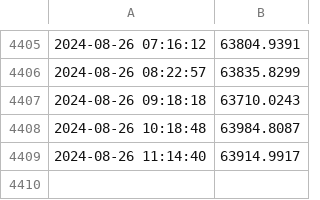
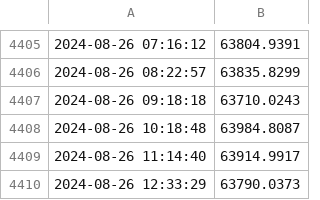
Before and after one commit to dtorres118/gha-monday, a CSV file: bitcoin_prices.csv, drawn as a sheet; only a part is shown, gaps mark what is left out; the diff names each change by its address in the sheet, - before the commit and + after, or states it on an @@ line.

Commit message:
Update bitcoin_prices.csv with new prices

```diff
--- a/bitcoin_prices.csv
+++ b/bitcoin_prices.csv
+row 4410: 2024-08-26 12:33:29 | 63790.0373
```
